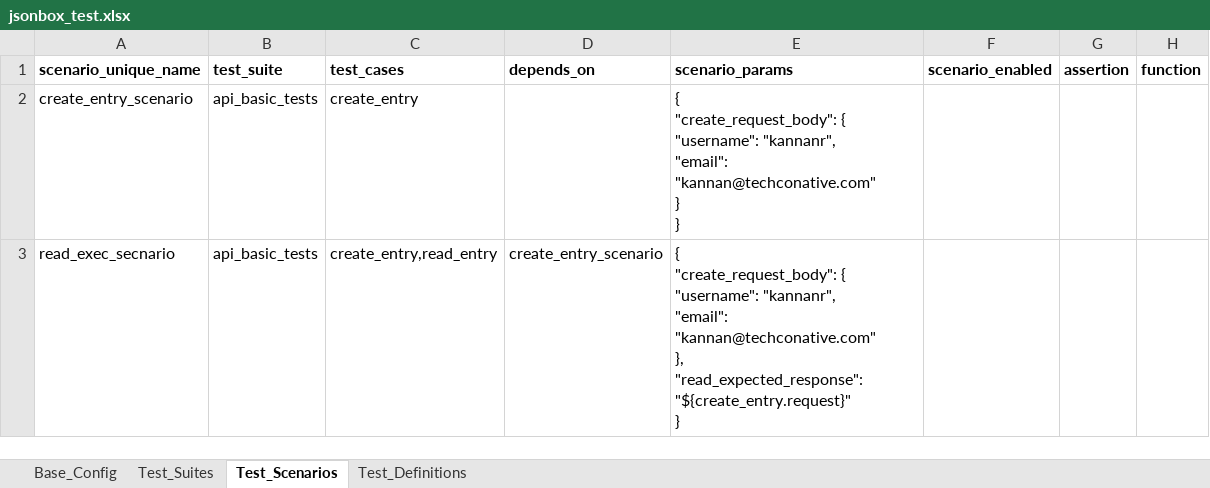
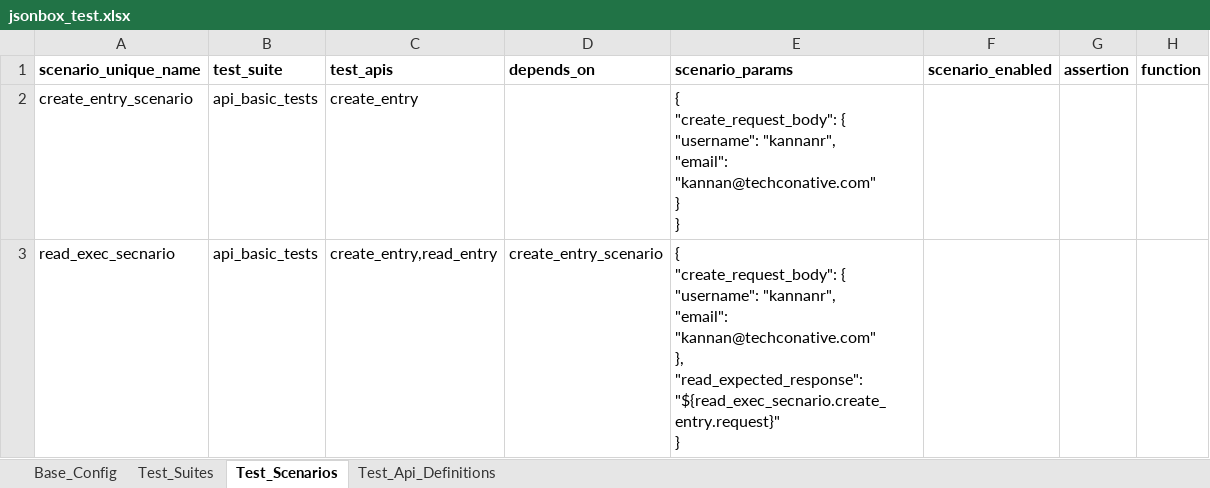
Before and after one commit to techconative/Restel, an Excel workbook: quickstart/jsonbox_test.xlsx, sheet Test_Scenarios, drawn as a sheet; values as stored, in another font and other column widths than the file's, no borders; charts and pictures not drawn; ↵ is a line break in a cell; the diff names each change by its address in the sheet, - before the commit and + after, or states it on an @@ line.

Commit message:
Fixed the demo run excel as per the latest column/name refactoring

```diff
--- a/quickstart/jsonbox_test.xlsx (sheet Test_Scenarios)
+++ b/quickstart/jsonbox_test.xlsx (sheet Test_Scenarios)
-sheet tab: Test_Definitions
+sheet tab: Test_Api_Definitions
-C1: test_cases
+C1: test_apis
-E3 (scenario_params): …}, ↵ "read_expected_response": "${create_entry.request}" ↵ }
+E3 (scenario_params): …}, ↵ "read_expected_response": "${read_exec_secnario.create_entry.request}" ↵ }
```
Also changed, not shown: sheet Test_Api_Definitions.
